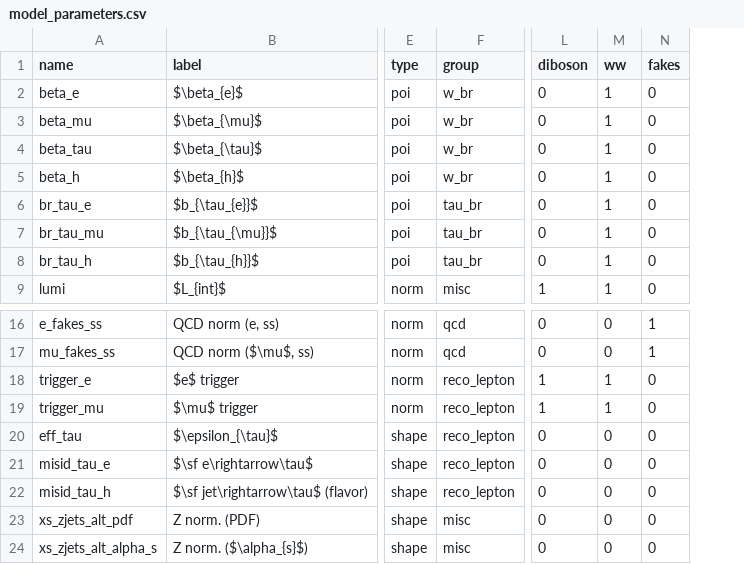
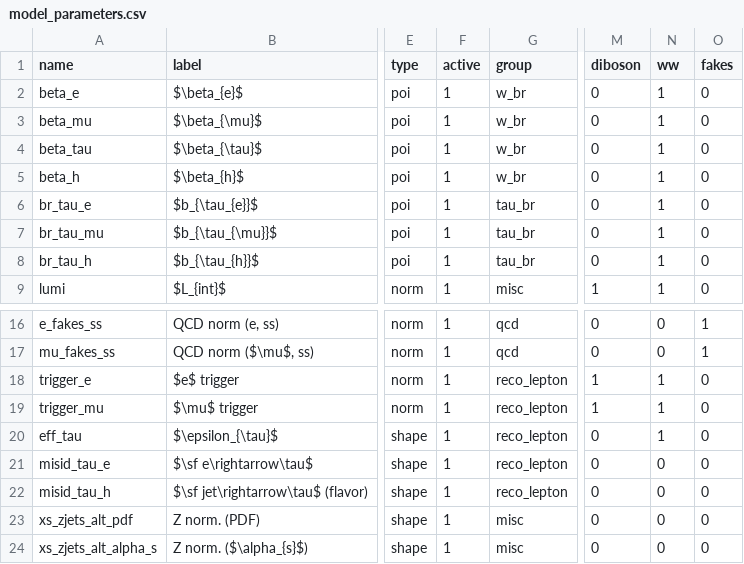
Before and after one commit to NWUHEP/analysis-tools, a CSV file: data/model_parameters.csv, drawn as a sheet; only a part is shown, gaps mark what is left out; addresses are those after the commit; the diff names each change by its address in the sheet, - before the commit and + after, or states it on an @@ line.

Commit message:
Carrying out fits to toy data

```diff
--- a/data/model_parameters.csv
+++ b/data/model_parameters.csv
+column F (active), rows 2-9: all 1; rows 16-24: all 1
-N20 (ww): 0
+N20 (ww): 1
```
Also changed, not shown: 8 other files.
